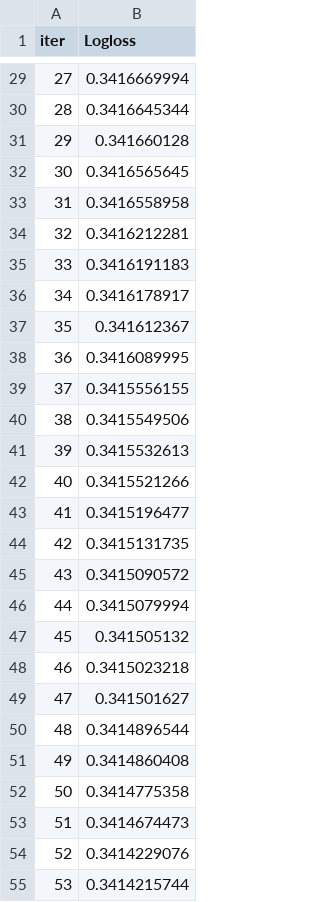
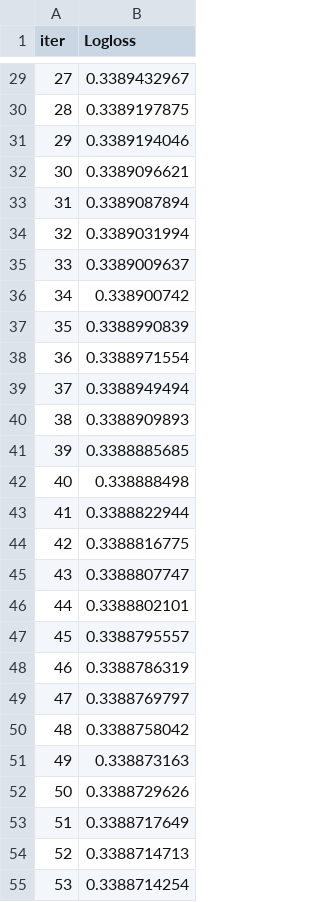
Before and after one commit to gavlique/Karpov_DS, a TSV file: ml/final_project/catboost_info/learn_error.tsv, drawn as a sheet; only a part is shown, gaps mark what is left out; the diff covers the shown part only.

```diff
--- a/ml/final_project/catboost_info/learn_error.tsv
+++ b/ml/final_project/catboost_info/learn_error.tsv
@@ -29,27 +29,27 @@ iter	Logloss
-27	0.3416669994
-28	0.3416645344
-29	0.341660128
-30	0.3416565645
-31	0.3416558958
-32	0.3416212281
-33	0.3416191183
-34	0.3416178917
-35	0.341612367
-36	0.3416089995
-37	0.3415556155
-38	0.3415549506
-39	0.3415532613
-40	0.3415521266
-41	0.3415196477
-42	0.3415131735
-43	0.3415090572
-44	0.3415079994
-45	0.341505132
-46	0.3415023218
-47	0.341501627
-48	0.3414896544
-49	0.3414860408
-50	0.3414775358
-51	0.3414674473
-52	0.3414229076
-53	0.3414215744
+27	0.3389432967
+28	0.3389197875
+29	0.3389194046
+30	0.3389096621
+31	0.3389087894
+32	0.3389031994
+33	0.3389009637
+34	0.338900742
+35	0.3388990839
+36	0.3388971554
+37	0.3388949494
+38	0.3388909893
+39	0.3388885685
+40	0.338888498
+41	0.3388822944
+42	0.3388816775
+43	0.3388807747
+44	0.3388802101
+45	0.3388795557
+46	0.3388786319
+47	0.3388769797
+48	0.3388758042
+49	0.338873163
+50	0.3388729626
+51	0.3388717649
+52	0.3388714713
+53	0.3388714254
```
Also changed, not shown: 53 edited cells elsewhere in this file, ml/final_project/catboost_info/time_left.tsv, 5 other files.
